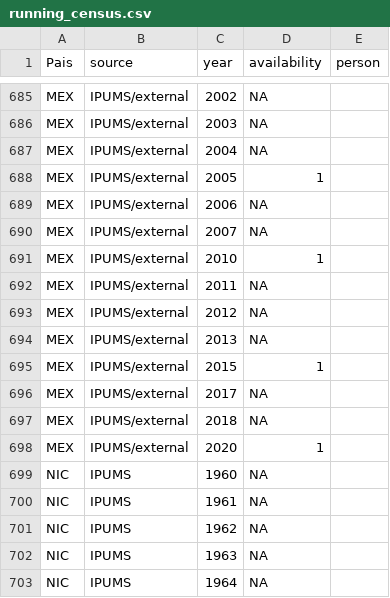
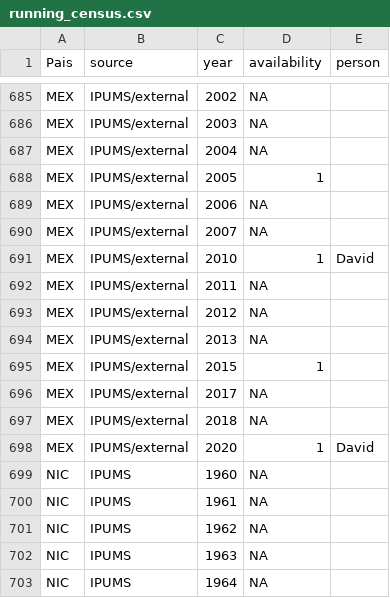
Before and after one commit to BID-DATA/calculo_indicators_R, a CSV file: Inputs/running_census.csv, drawn as a sheet; only a part is shown, gaps mark what is left out; the diff covers the shown part only.

```diff
--- a/Inputs/running_census.csv
+++ b/Inputs/running_census.csv
@@ -690,3 +690,3 @@ MEX,IPUMS/external,2006,NA,
 MEX,IPUMS/external,2007,NA,
-MEX,IPUMS/external,2010,1,
+MEX,IPUMS/external,2010,1,David
 MEX,IPUMS/external,2011,NA,
@@ -697,3 +697,3 @@ MEX,IPUMS/external,2017,NA,
 MEX,IPUMS/external,2018,NA,
-MEX,IPUMS/external,2020,1,
+MEX,IPUMS/external,2020,1,David
 NIC,IPUMS,1960,NA,
```
Also changed, not shown: 5 edited cells elsewhere in this file.
